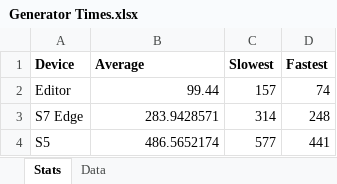
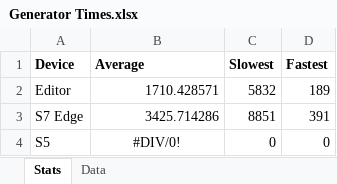
Before and after one commit to JMSams/ProceduralMazeGame, an Excel workbook: Design/Generator Times.xlsx, sheet Stats, drawn as a sheet; values as stored, in another font and other column widths than the file's, no borders; the diff names each change by its address in the sheet, - before the commit and + after, or states it on an @@ line.

```diff
--- a/Design/Generator Times.xlsx (sheet Stats)
+++ b/Design/Generator Times.xlsx (sheet Stats)
-B2 (Average): 99.44
+B2 (Average): 1710.428571
-C2 (Slowest): 157
+C2 (Slowest): 5832
-D2 (Fastest): 74
+D2 (Fastest): 189
-B3 (Average): 283.9428571
+B3 (Average): 3425.714286
-C3 (Slowest): 314
+C3 (Slowest): 8851
-D3 (Fastest): 248
+D3 (Fastest): 391
-B4 (Average): 486.5652174
+B4 (Average): #DIV/0!
-B4 alignment: right
+B4 alignment: center
-C4 (Slowest): 577
+C4 (Slowest): 0
-D4 (Fastest): 441
+D4 (Fastest): 0
```
Also changed, not shown: sheet Data, 5 other files.
